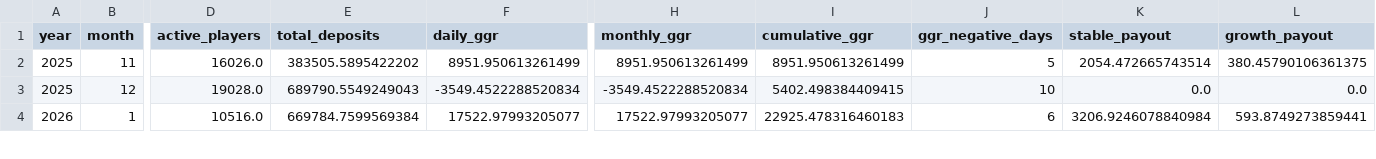
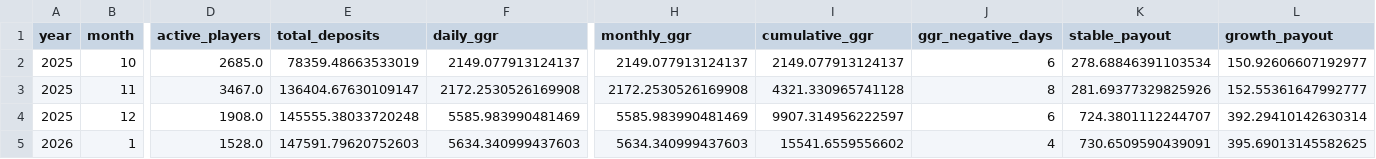
Before and after one commit to DaniilKozin/calculator, a CSV file: pool1_nov2025_monthly.csv, drawn as a sheet; only a part is shown, gaps mark what is left out; addresses are those after the commit; rows hold the shown columns only; the diff covers the shown part only; the diff names each change by its address in the sheet, - before the commit and + after, or states it on an @@ line.

```diff
--- a/pool1_nov2025_monthly.csv
+++ b/pool1_nov2025_monthly.csv
+row 2: 2025 | 10 | 2685.0 | 78359.48663533019 | 2149.077913124137 | 2149.077913124137 | 2149.077913124137 | 6 | 278.68846391103534 | 150.92606607192977
-D3 (active_players): 16026.0
+D3 (active_players): 3467.0
-E3 (total_deposits): 383505.5895422202
+E3 (total_deposits): 136404.67630109147
-F3 (daily_ggr): 8951.950613261499
+F3 (daily_ggr): 2172.2530526169908
-H3 (monthly_ggr): 8951.950613261499
+H3 (monthly_ggr): 2172.2530526169908
-I3 (cumulative_ggr): 8951.950613261499
+I3 (cumulative_ggr): 4321.330965741128
-J3 (ggr_negative_days): 5
+J3 (ggr_negative_days): 8
-K3 (stable_payout): 2054.472665743514
+K3 (stable_payout): 281.69377329825926
-L3 (growth_payout): 380.45790106361375
+L3 (growth_payout): 152.55361647992777
-D4 (active_players): 19028.0
+D4 (active_players): 1908.0
-E4 (total_deposits): 689790.5549249043
+E4 (total_deposits): 145555.38033720248
-F4 (daily_ggr): -3549.4522288520834
+F4 (daily_ggr): 5585.983990481469
-H4 (monthly_ggr): -3549.4522288520834
+H4 (monthly_ggr): 5585.983990481469
-I4 (cumulative_ggr): 5402.498384409415
+I4 (cumulative_ggr): 9907.314956222597
-J4 (ggr_negative_days): 10
+J4 (ggr_negative_days): 6
-K4 (stable_payout): 0.0
+K4 (stable_payout): 724.3801112244707
-L4 (growth_payout): 0.0
+L4 (growth_payout): 392.29410142630314
-D5 (active_players): 10516.0
+D5 (active_players): 1528.0
-E5 (total_deposits): 669784.7599569384
+E5 (total_deposits): 147591.79620752603
-F5 (daily_ggr): 17522.97993205077
+F5 (daily_ggr): 5634.340999437603
-H5 (monthly_ggr): 17522.97993205077
+H5 (monthly_ggr): 5634.340999437603
-I5 (cumulative_ggr): 22925.478316460183
+I5 (cumulative_ggr): 15541.6559556602
-J5 (ggr_negative_days): 6
+J5 (ggr_negative_days): 4
-K5 (stable_payout): 3206.9246078840984
+K5 (stable_payout): 730.6509590439091
-L5 (growth_payout): 593.8749273859441
+L5 (growth_payout): 395.69013145582625
```
Also changed, not shown: 1 removed row and 67 edited cells elsewhere in this file, pool1_nov2025_daily.csv, pool1_nov2025_monthly_tiers_znx.csv, 2 other files.
